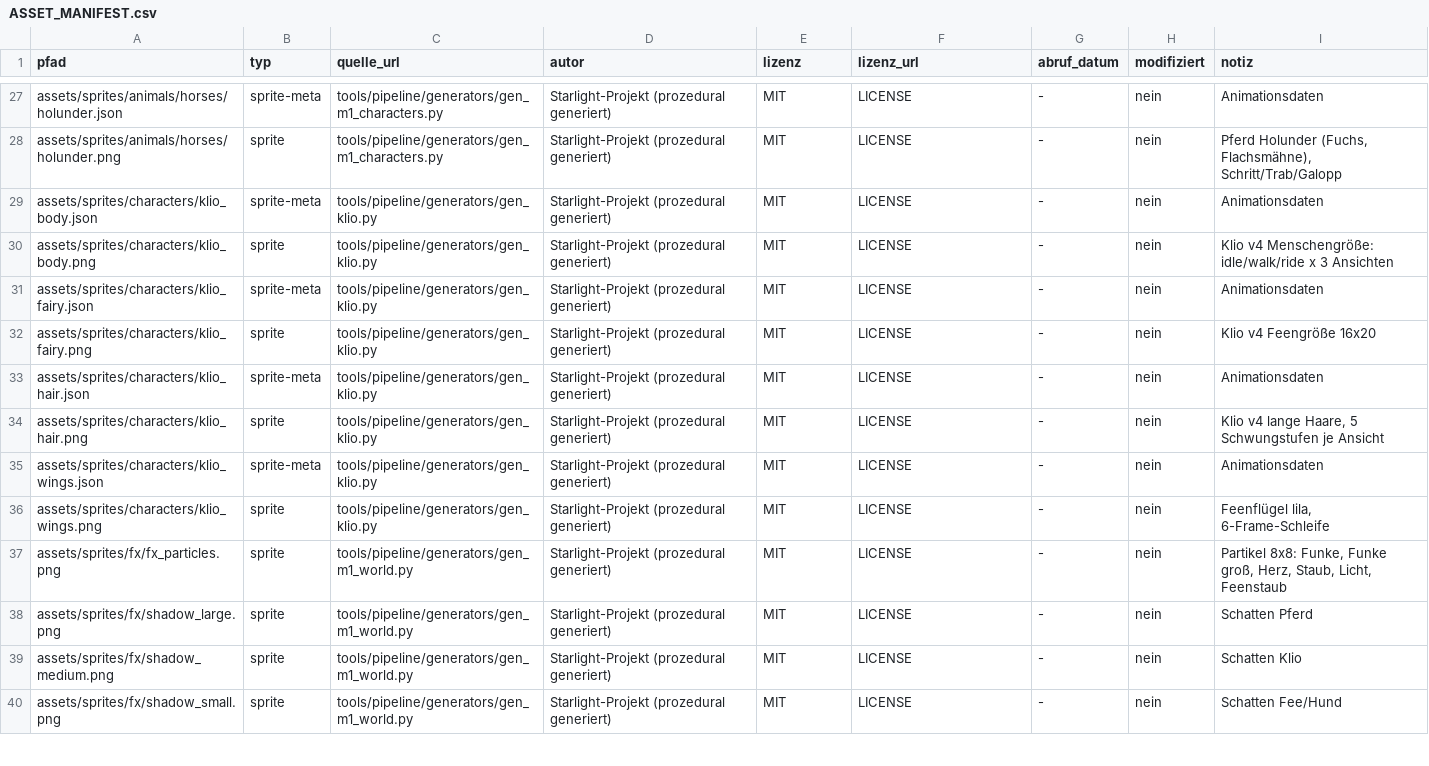
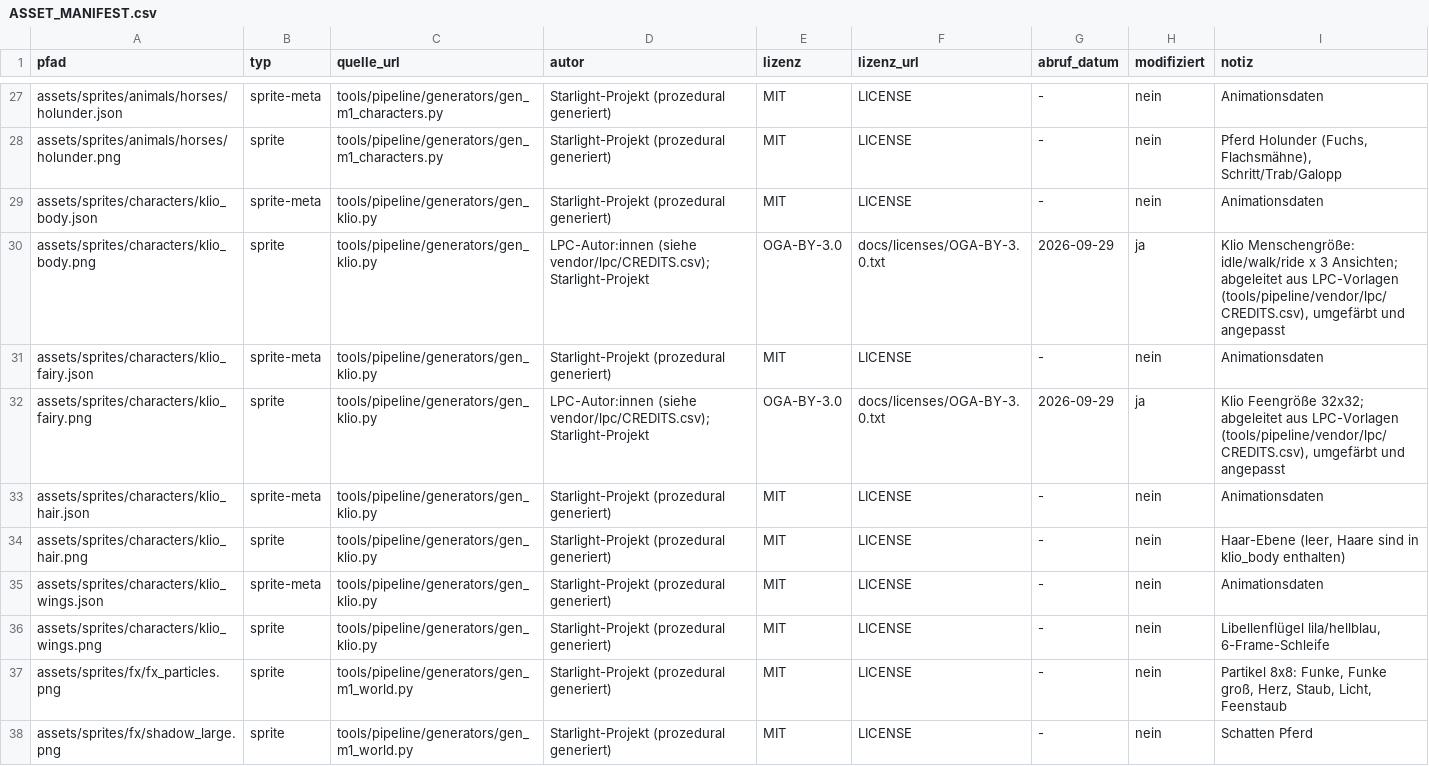
Before and after one commit to JofeMofe/starlight, a CSV file: docs/ASSET_MANIFEST.csv, drawn as a sheet; only a part is shown, gaps mark what is left out; the shorter side is filled out with more unchanged rows.

```diff
--- a/docs/ASSET_MANIFEST.csv
+++ b/docs/ASSET_MANIFEST.csv
@@ -29,9 +29,9 @@ assets/sprites/animals/horses/holunder.png,sprite,tools/pipeline/generators/gen_
 assets/sprites/characters/klio_body.json,sprite-meta,tools/pipeline/generators/gen_klio.py,Starlight-Projekt (prozedural generiert),MIT,LICENSE,-,nein,Animationsdaten
-assets/sprites/characters/klio_body.png,sprite,tools/pipeline/generators/gen_klio.py,Starlight-Projekt (prozedural generiert),MIT,LICENSE,-,nein,Klio v4 Menschengröße: idle/walk/ride x 3 Ansichten
+assets/sprites/characters/klio_body.png,sprite,tools/pipeline/generators/gen_klio.py,LPC-Autor:innen (siehe vendor/lpc/CREDITS.csv); Starlight-Projekt,OGA-BY-3.0,docs/licenses/OGA-BY-3.0.txt,2026-09-29,ja,"Klio Menschengröße: idle/walk/ride x 3 Ansichten; abgeleitet aus LPC-Vorlagen (tools/pipeline/vendor/lpc/CREDITS.csv), umgefärbt und angepasst"
 assets/sprites/characters/klio_fairy.json,sprite-meta,tools/pipeline/generators/gen_klio.py,Starlight-Projekt (prozedural generiert),MIT,LICENSE,-,nein,Animationsdaten
-assets/sprites/characters/klio_fairy.png,sprite,tools/pipeline/generators/gen_klio.py,Starlight-Projekt (prozedural generiert),MIT,LICENSE,-,nein,Klio v4 Feengröße 16x20
+assets/sprites/characters/klio_fairy.png,sprite,tools/pipeline/generators/gen_klio.py,LPC-Autor:innen (siehe vendor/lpc/CREDITS.csv); Starlight-Projekt,OGA-BY-3.0,docs/licenses/OGA-BY-3.0.txt,2026-09-29,ja,"Klio Feengröße 32x32; abgeleitet aus LPC-Vorlagen (tools/pipeline/vendor/lpc/CREDITS.csv), umgefärbt und angepasst"
 assets/sprites/characters/klio_hair.json,sprite-meta,tools/pipeline/generators/gen_klio.py,Starlight-Projekt (prozedural generiert),MIT,LICENSE,-,nein,Animationsdaten
-assets/sprites/characters/klio_hair.png,sprite,tools/pipeline/generators/gen_klio.py,Starlight-Projekt (prozedural generiert),MIT,LICENSE,-,nein,"Klio v4 lange Haare, 5 Schwungstufen je Ansicht"
+assets/sprites/characters/klio_hair.png,sprite,tools/pipeline/generators/gen_klio.py,Starlight-Projekt (prozedural generiert),MIT,LICENSE,-,nein,"Haar-Ebene (leer, Haare sind in klio_body enthalten)"
 assets/sprites/characters/klio_wings.json,sprite-meta,tools/pipeline/generators/gen_klio.py,Starlight-Projekt (prozedural generiert),MIT,LICENSE,-,nein,Animationsdaten
-assets/sprites/characters/klio_wings.png,sprite,tools/pipeline/generators/gen_klio.py,Starlight-Projekt (prozedural generiert),MIT,LICENSE,-,nein,"Feenflügel lila, 6-Frame-Schleife"
+assets/sprites/characters/klio_wings.png,sprite,tools/pipeline/generators/gen_klio.py,Starlight-Projekt (prozedural generiert),MIT,LICENSE,-,nein,"Libellenflügel lila/hellblau, 6-Frame-Schleife"
 assets/sprites/fx/fx_particles.png,sprite,tools/pipeline/generators/gen_m1_world.py,Starlight-Projekt (prozedural generiert),MIT,LICENSE,-,nein,"Partikel 8x8: Funke, Funke groß, Herz, Staub, Licht, Feenstaub"
```
Also changed, not shown: 59 other files.
